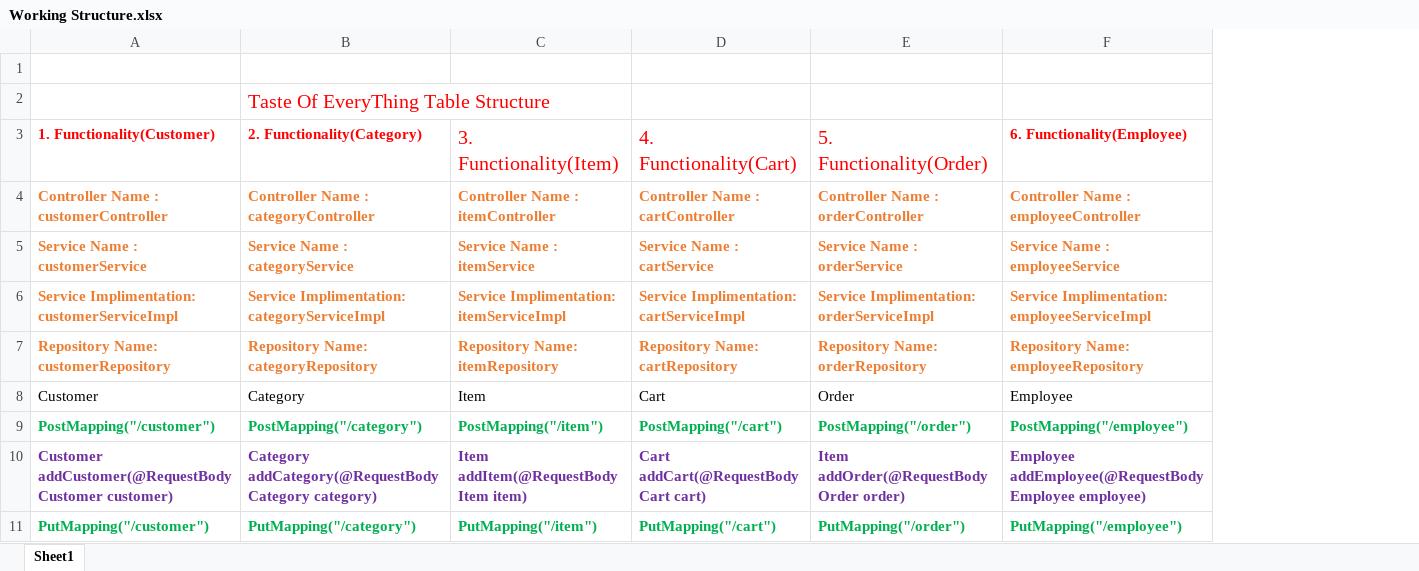
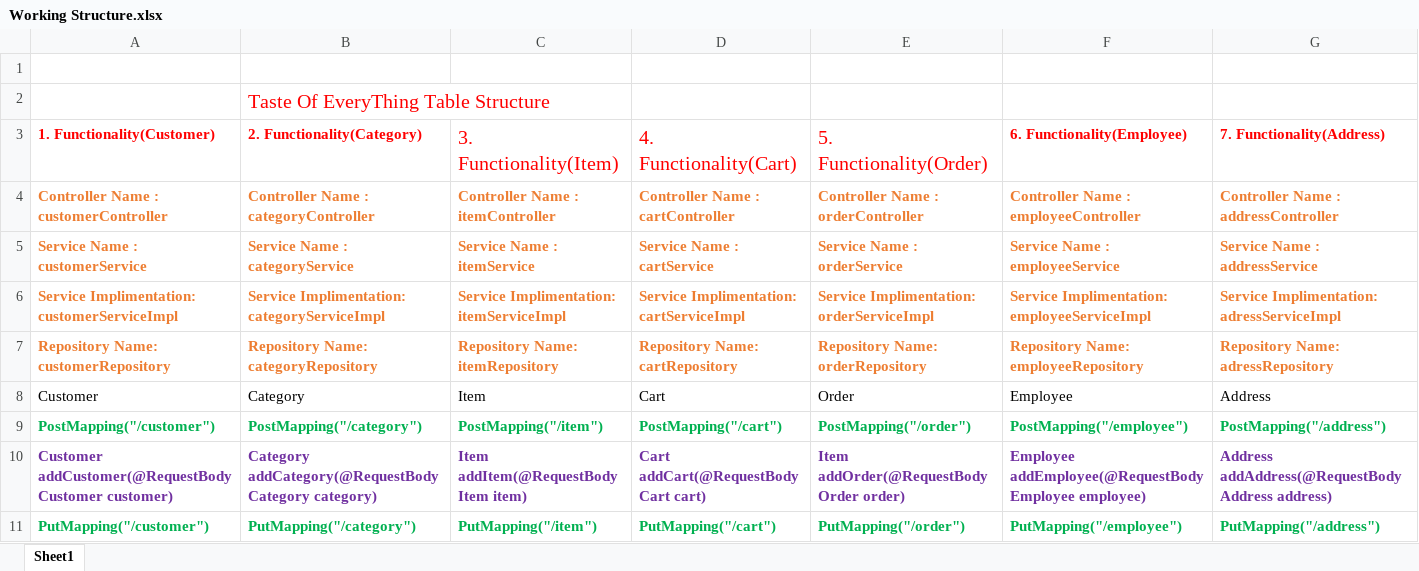
Before and after one commit to codewithmohit45/Taste-of-Everything-BackEnd, an Excel workbook: Working Structure.xlsx, sheet Sheet1, drawn as a sheet; only a part is shown; values as stored, in another font and other column widths than the file's, no borders; the diff names each change by its address in the sheet, - before the commit and + after, or states it on an @@ line.

Commit message:
Update database

```diff
--- a/Working Structure.xlsx (sheet Sheet1)
+++ b/Working Structure.xlsx (sheet Sheet1)
+column G (7. Functionality(Address)), rows 4-11: Controller Name : addressController | Service Name : addressService | Service Implimentation: adressServiceImpl | Repository Name: adressRepository | Address | PostMapping("/address") | Address addAddress(@RequestBody Address address) | PutMapping("/address")
```
